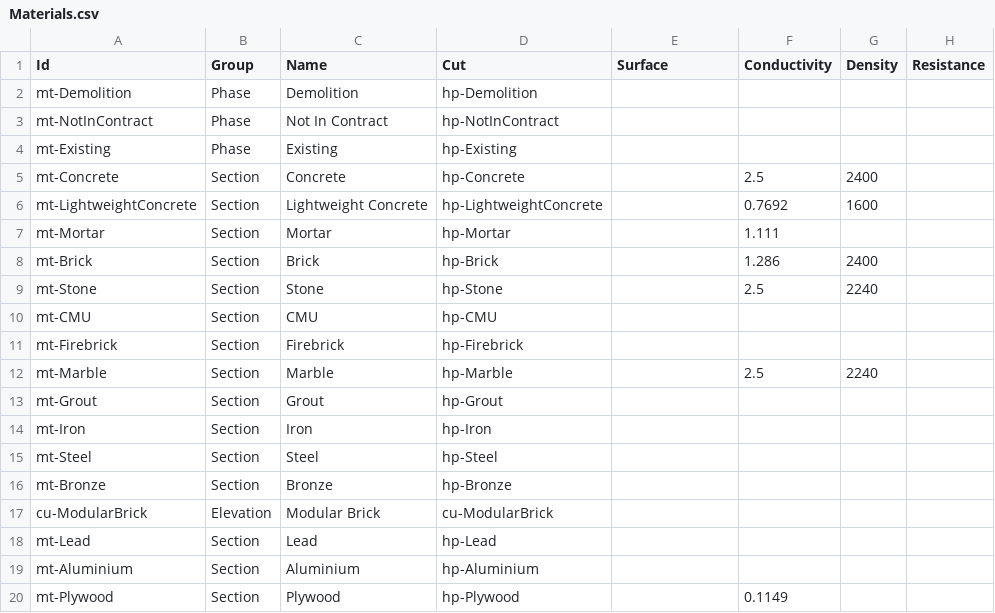
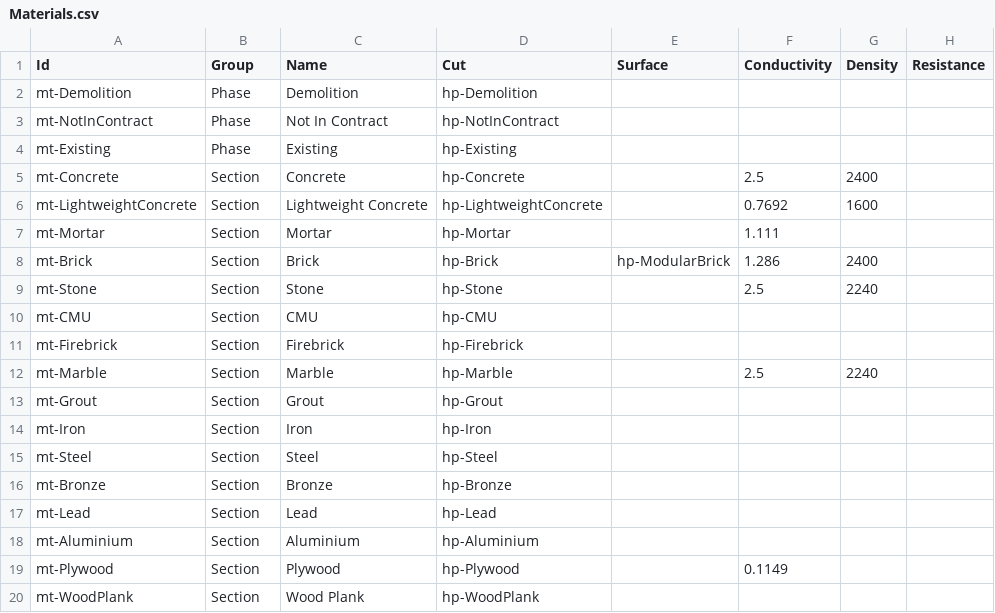
Before and after one commit to samagior/DynALisp.bundle, a CSV file: Contents/Modules/Dynalisp/Res/Materials.csv, drawn as a sheet; only a part is shown; the shorter side is filled out with more unchanged rows.

```diff
--- a/Contents/Modules/Dynalisp/Res/Materials.csv
+++ b/Contents/Modules/Dynalisp/Res/Materials.csv
@@ -7,3 +7,3 @@ mt-LightweightConcrete;Section;Lightweight Concrete;hp-LightweightConcrete;;0.76
 mt-Mortar;Section;Mortar;hp-Mortar;;1.111;;
-mt-Brick;Section;Brick;hp-Brick;;1.286;2400;
+mt-Brick;Section;Brick;hp-Brick;hp-ModularBrick;1.286;2400;
 mt-Stone;Section;Stone;hp-Stone;;2.5;2240;
@@ -16,3 +16,2 @@ mt-Steel;Section;Steel;hp-Steel;;;;
 mt-Bronze;Section;Bronze;hp-Bronze;;;;
-cu-ModularBrick;Elevation;Modular Brick;cu-ModularBrick;;;;
 mt-Lead;Section;Lead;hp-Lead;;;;
```
Also changed, not shown: Contents/Modules/Dynalisp/Res/HatchPresets.csv, Contents/Modules/Dynalisp/Res/QuickDraw.csv, 26 other files.
